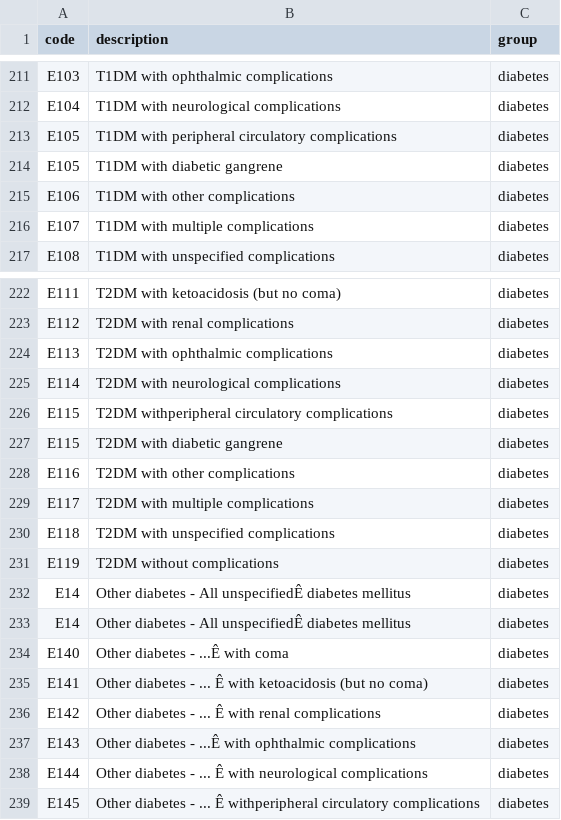
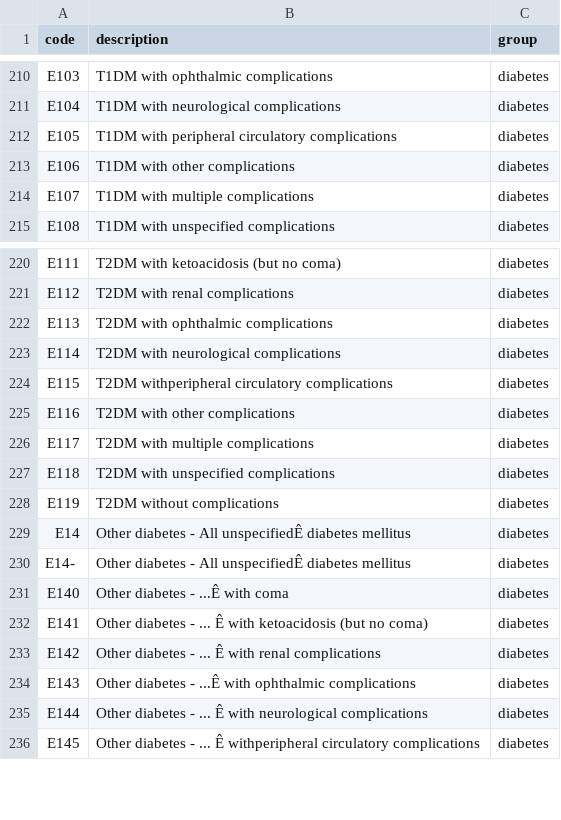
Before and after one commit to nicksunderland/acsprojectns, a CSV file: inst/icd10_codes/cabg_lipids_cohort_codes.csv, drawn as a sheet; only a part is shown, gaps mark what is left out; the diff covers the shown part only.

```diff
--- a/inst/icd10_codes/cabg_lipids_cohort_codes.csv
+++ b/inst/icd10_codes/cabg_lipids_cohort_codes.csv
@@ -213,3 +212,2 @@ E104,T1DM with neurological complications,diabetes
 E105,T1DM with peripheral circulatory complications,diabetes
-E105,T1DM with diabetic gangrene,diabetes
 E106,T1DM with other complications,diabetes
@@ -226,3 +224,2 @@ E114,T2DM with neurological complications,diabetes
 E115,T2DM withperipheral circulatory complications,diabetes
-E115,T2DM with diabetic gangrene,diabetes
 E116,T2DM with other complications,diabetes
@@ -232,3 +229,3 @@ E119,T2DM without complications,diabetes
 E14,Other diabetes - All unspecifiedÊ diabetes mellitus,diabetes
-E14,Other diabetes - All unspecifiedÊ diabetes mellitus,diabetes
+E14-,Other diabetes - All unspecifiedÊ diabetes mellitus,diabetes
 E140,Other diabetes - ...Ê with coma,diabetes
```
Also changed, not shown: 8 removed rows elsewhere in this file.
